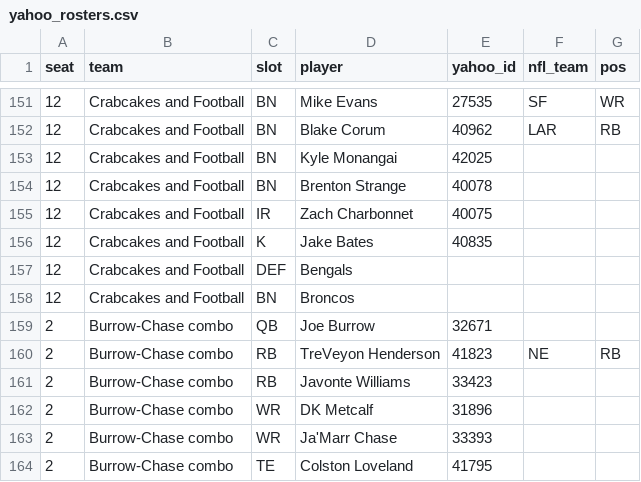
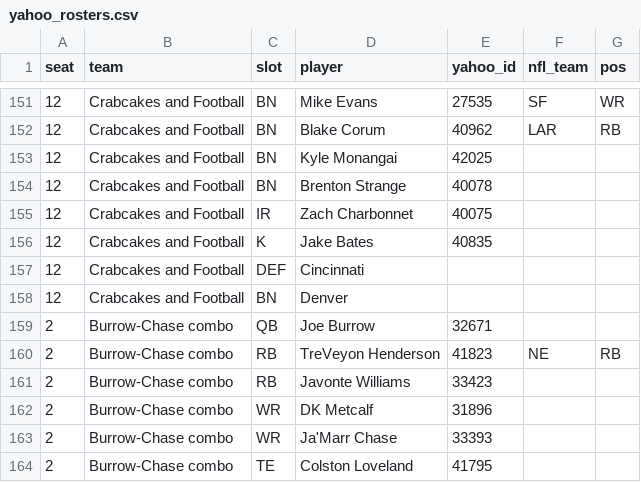
Before and after one commit to chrispimentel3/ff-dashboard, a CSV file: data/yahoo_rosters.csv, drawn as a sheet; only a part is shown, gaps mark what is left out.

```diff
--- a/data/yahoo_rosters.csv
+++ b/data/yahoo_rosters.csv
@@ -156,4 +156,4 @@ seat,team,slot,player,yahoo_id,nfl_team,pos
 12,Crabcakes and Football,K,Jake Bates,40835,,
-12,Crabcakes and Football,DEF,Bengals,,,
-12,Crabcakes and Football,BN,Broncos,,,
+12,Crabcakes and Football,DEF,Cincinnati,,,
+12,Crabcakes and Football,BN,Denver,,,
 2,Burrow-Chase combo,QB,Joe Burrow,32671,,
```
Also changed, not shown: data/yahoo_transactions.csv, 7 other files.
